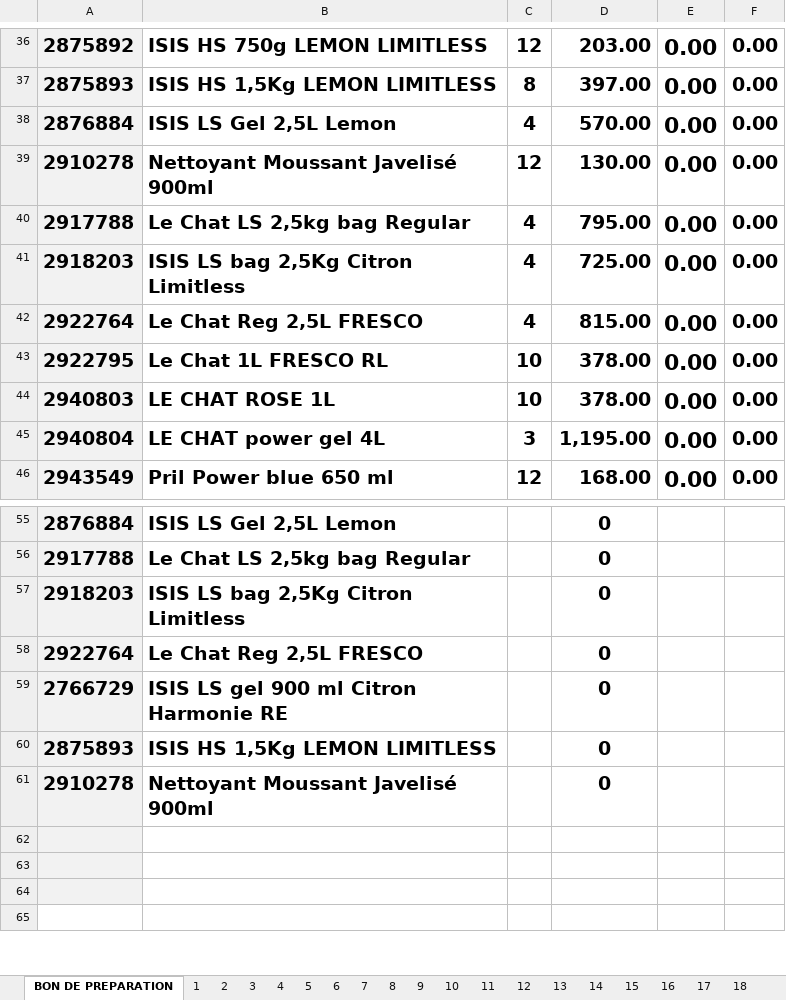
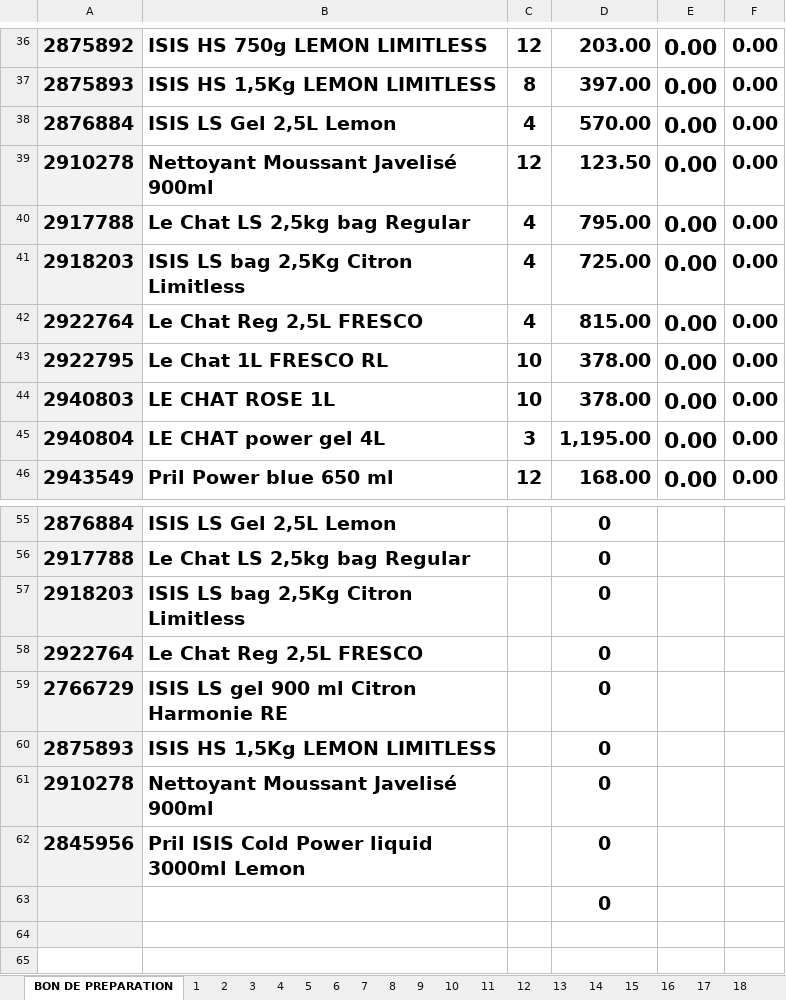
Before and after one commit to kenzaaallouche/Andromede-app1, an Excel workbook: PS.xlsx, sheet BON DE PREPARATION, drawn as a sheet; only a part is shown, gaps mark what is left out; values as stored, in another font and other column widths than the file's, no borders; conditional formats not drawn; the diff names each change by its address in the sheet, - before the commit and + after, or states it on an @@ line.

```diff
--- a/PS.xlsx (sheet BON DE PREPARATION)
+++ b/PS.xlsx (sheet BON DE PREPARATION)
-D39: 130.00
+D39: 123.50
-row 62: (empty)
+row 62: 2845956 | Pril ISIS Cold Power liquid 3000ml Lemon |  | 0
-D63: (empty)
+D63: 0
```
Also changed, not shown: sheet 9, sheet 12, sheet 22, sheet 19, sheet 29, sheet 3, 35 more sheets, hidden cells, MM.xlsx, PRIXSWS.xlsx, 2 other files.
